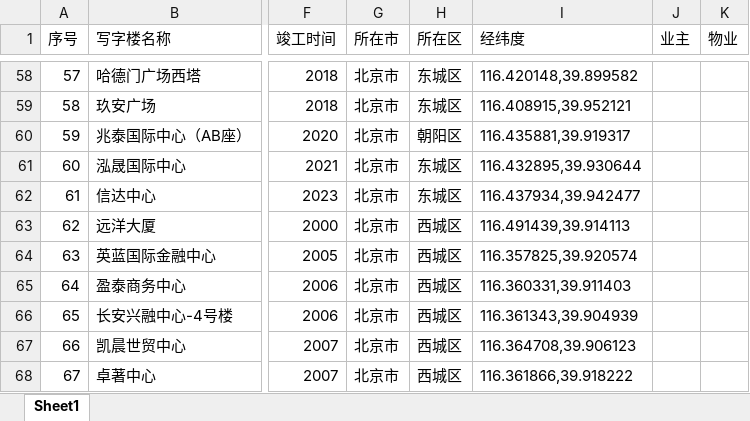
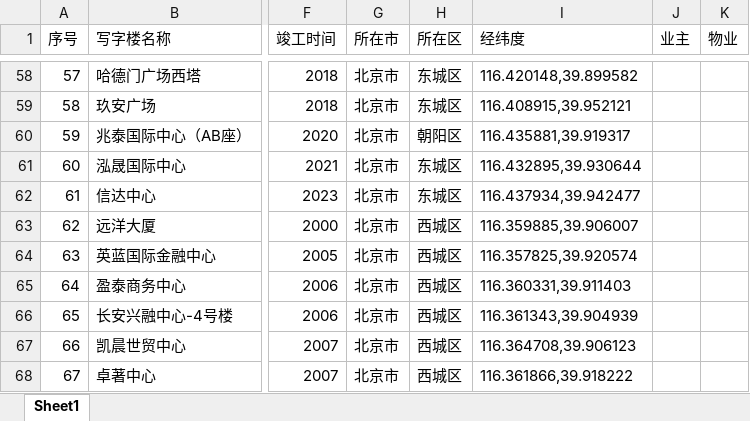
Before and after one commit to wateryh2004-beep/office-map, an Excel workbook: data.xlsx, sheet Sheet1, drawn as a sheet; only a part is shown, gaps mark what is left out; values as stored, in another font and other column widths than the file's, no borders; the diff names each change by its address in the sheet, - before the commit and + after, or states it on an @@ line.

Commit message:
Admin update data.xlsx

```diff
--- a/data.xlsx (sheet Sheet1)
+++ b/data.xlsx (sheet Sheet1)
-I63 (经纬度): 116.491439,39.914113
+I63 (经纬度): 116.359885,39.906007
```
